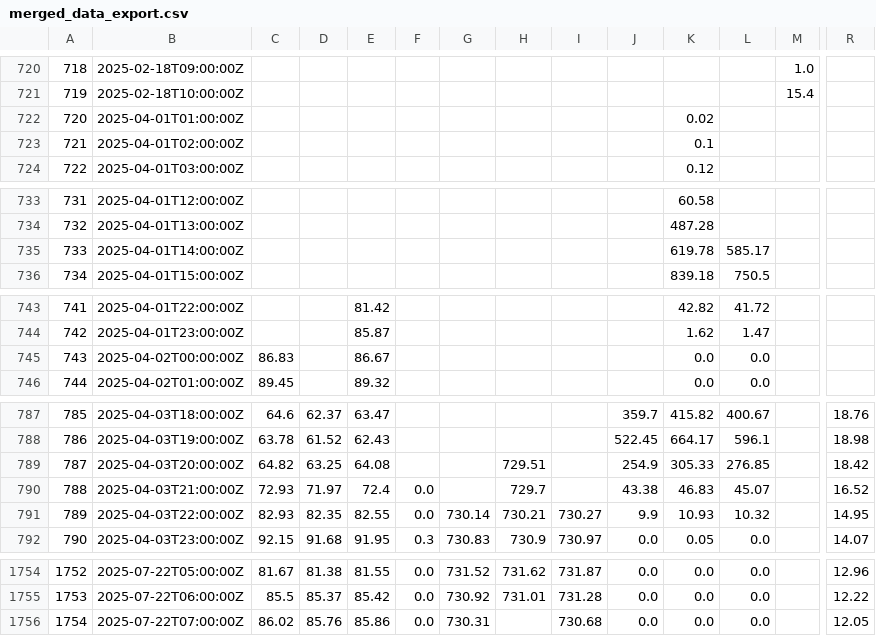
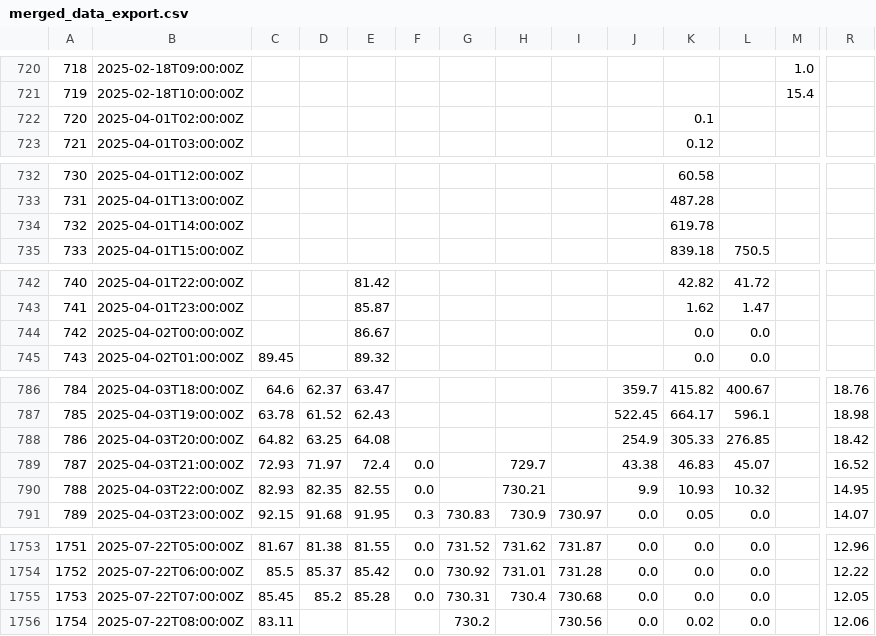
Before and after one commit to ccardenas93/weather_forecast, a CSV file: merged_data_export.csv, drawn as a sheet; only a part is shown, gaps mark what is left out; removed rows and columns are numbered as before the commit, all else as after; rows hold the shown columns only; the diff covers the shown part only; the diff names each change by its address in the sheet, - before the commit and + after, or states it on an @@ line.

```diff
--- a/merged_data_export.csv
+++ b/merged_data_export.csv
-row 722: 720 | 2025-04-01T01:00:00Z |  |  |  |  |  |  |  |  | 0.02
@@ column A renumbered between rows 722 and 1755 @@
-L734: 585.17
+L734: (empty)
-C744: 86.83
+C744: (empty)
-H788: 729.51
+H788: (empty)
-G790: 730.14
+G790: (empty)
-I790: 730.27
+I790: (empty)
-C1755: 86.02
+C1755: 85.45
-D1755: 85.76
+D1755: 85.2
-E1755: 85.86
+E1755: 85.28
-H1755: (empty)
+H1755: 730.4
+row 1756: 1754 | 2025-07-22T08:00:00Z | 83.11 |  |  |  | 730.2 |  | 730.56 | 0.0 | 0.02 | 0.0 |  | 12.06
```
Also changed, not shown: 2 edited cells elsewhere in this file, 1 other file.
